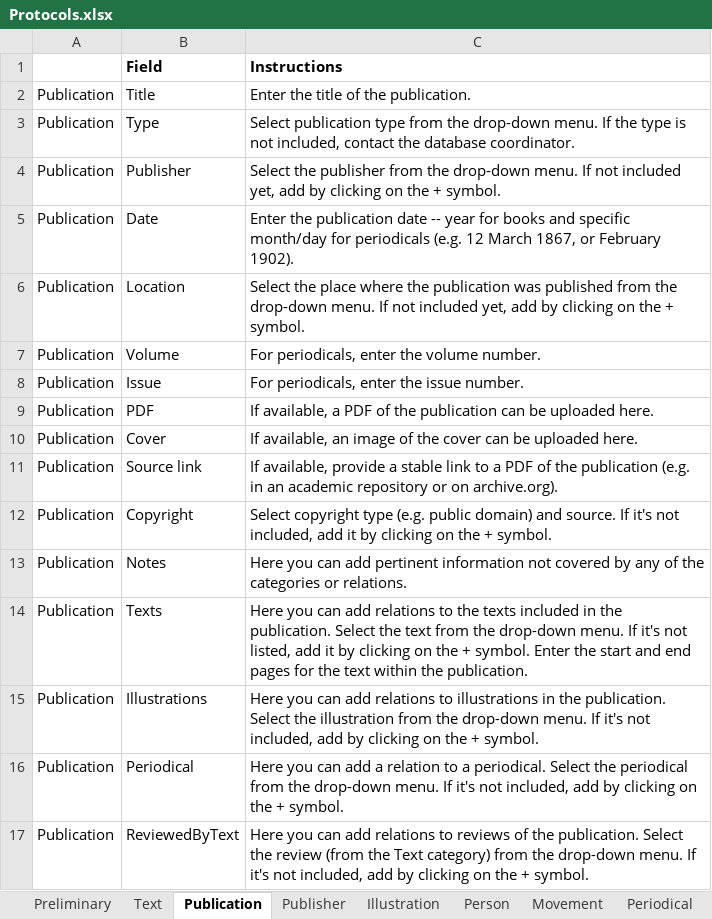
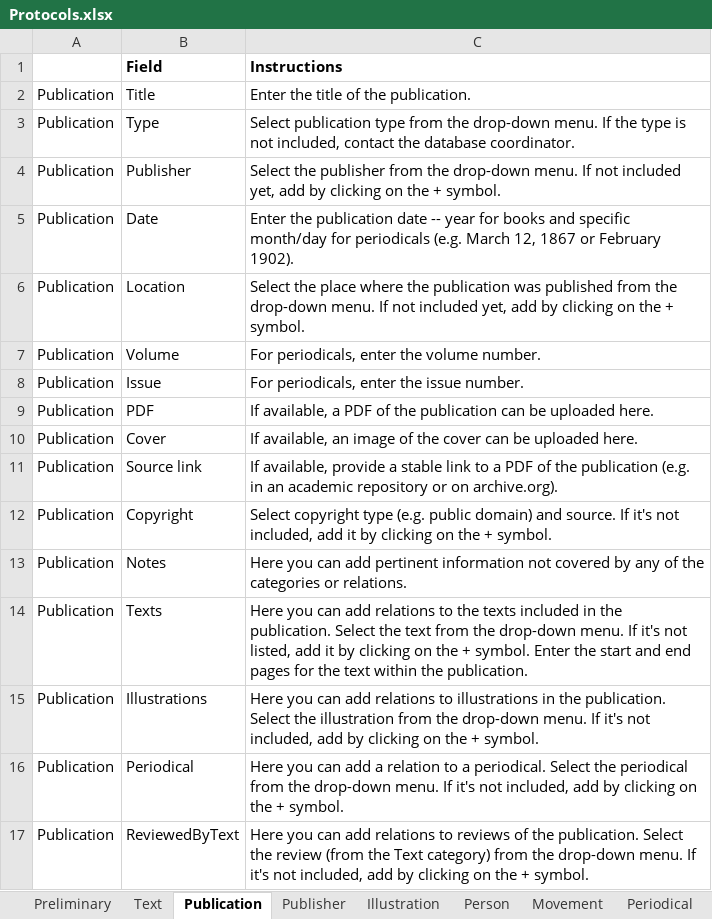
Before and after one commit to martijnbentum/region, an Excel workbook: data/Protocols.xlsx, sheet Publication, drawn as a sheet; values as stored, in another font and other column widths than the file's, no borders; the diff names each change by its address in the sheet, - before the commit and + after, or states it on an @@ line.

Commit message:
changed protocol for publication date field

```diff
--- a/data/Protocols.xlsx (sheet Publication)
+++ b/data/Protocols.xlsx (sheet Publication)
-C5 (Instructions): …periodicals (e.g. 12 March 1867, or February…
+C5 (Instructions): …periodicals (e.g. March 12, 1867 or February…
```
